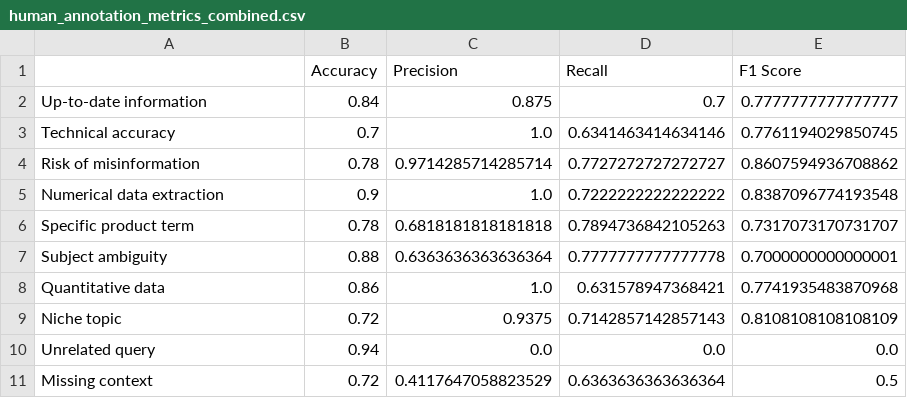
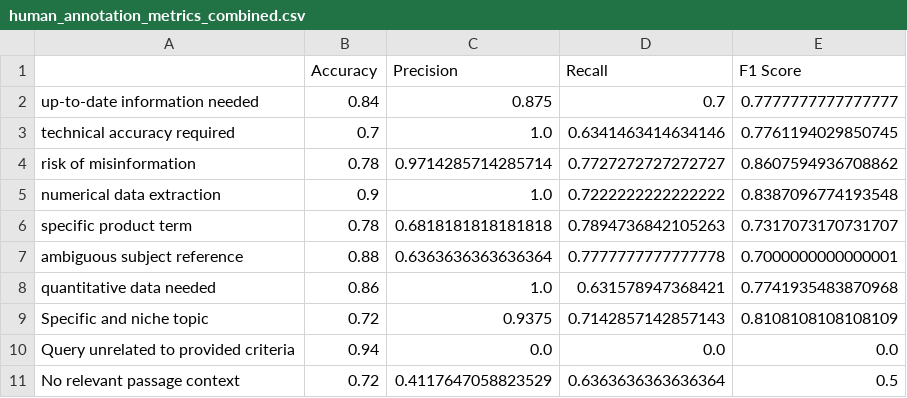
Before and after one commit to m-hoseyny/h2r-h2j-h2g, a CSV file: human_judgements/human_annotation_metrics_combined.csv, drawn as a sheet.

```diff
--- a/human_judgements/human_annotation_metrics_combined.csv
+++ b/human_judgements/human_annotation_metrics_combined.csv
@@ -1,11 +1,11 @@
 ,Accuracy,Precision,Recall,F1 Score
-Up-to-date information,0.84,0.875,0.7,0.7777777777777777
-Technical accuracy,0.7,1.0,0.6341463414634146,0.7761194029850745
-Risk of misinformation,0.78,0.9714285714285714,0.7727272727272727,0.8607594936708862
-Numerical data extraction,0.9,1.0,0.7222222222222222,0.8387096774193548
-Specific product term,0.78,0.6818181818181818,0.7894736842105263,0.7317073170731707
-Subject ambiguity,0.88,0.6363636363636364,0.7777777777777778,0.7000000000000001
-Quantitative data,0.86,1.0,0.631578947368421,0.7741935483870968
-Niche topic,0.72,0.9375,0.7142857142857143,0.8108108108108109
-Unrelated query,0.94,0.0,0.0,0.0
-Missing context,0.72,0.4117647058823529,0.6363636363636364,0.5
+up-to-date information needed,0.84,0.875,0.7,0.7777777777777777
+technical accuracy required,0.7,1.0,0.6341463414634146,0.7761194029850745
+risk of misinformation,0.78,0.9714285714285714,0.7727272727272727,0.8607594936708862
+numerical data extraction,0.9,1.0,0.7222222222222222,0.8387096774193548
+specific product term,0.78,0.6818181818181818,0.7894736842105263,0.7317073170731707
+ambiguous subject reference,0.88,0.6363636363636364,0.7777777777777778,0.7000000000000001
+quantitative data needed,0.86,1.0,0.631578947368421,0.7741935483870968
+Specific and niche topic,0.72,0.9375,0.7142857142857143,0.8108108108108109
+Query unrelated to provided criteria,0.94,0.0,0.0,0.0
+No relevant passage context,0.72,0.4117647058823529,0.6363636363636364,0.5
```
Also changed, not shown: 3 other files.
